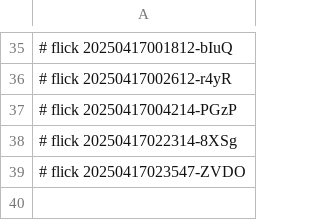
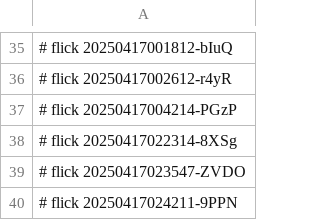
Before and after one commit to abikesa/simulacrum, a CSV file: caffe/.csv, drawn as a sheet; only a part is shown, gaps mark what is left out.

Commit message:
caffe/.csv

```diff
--- a/caffe/.csv
+++ b/caffe/.csv
@@ -39 +39,2 @@
 # flick 20250417023547-ZVDO
+# flick 20250417024211-9PPN
```
